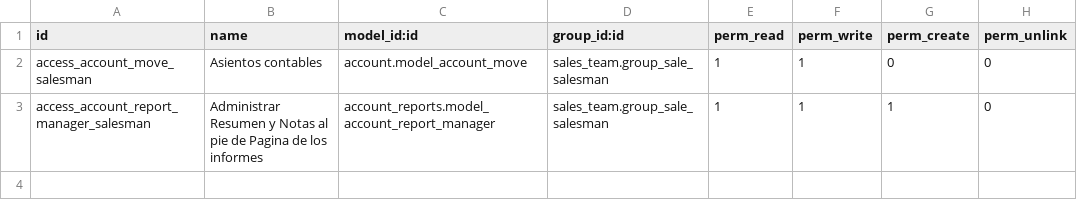
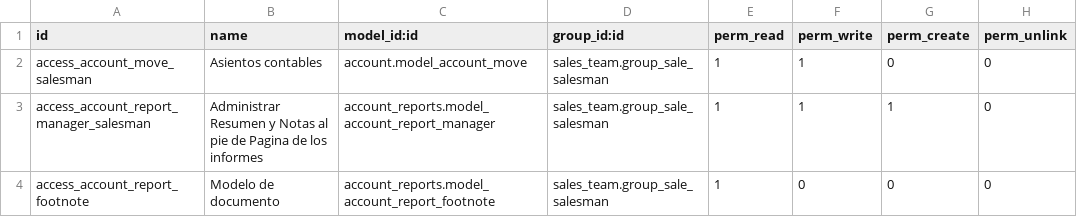
Before and after one commit to xt-dev-alan/TEST_v12, a CSV file: contacts_security_groups/security/ir.model.access.csv, drawn as a sheet.

```diff
--- a/contacts_security_groups/security/ir.model.access.csv
+++ b/contacts_security_groups/security/ir.model.access.csv
@@ -3 +3,2 @@ access_account_move_salesman,Asientos contables,account.model_account_move,sales
 access_account_report_manager_salesman,Administrar Resumen y Notas al pie de Pagina de los informes,account_reports.model_account_report_manager,sales_team.group_sale_salesman,1,1,1,0
+access_account_report_footnote,Modelo de documento,account_reports.model_account_report_footnote,sales_team.group_sale_salesman,1,0,0,0
```
Also changed, not shown: 2 other files.
